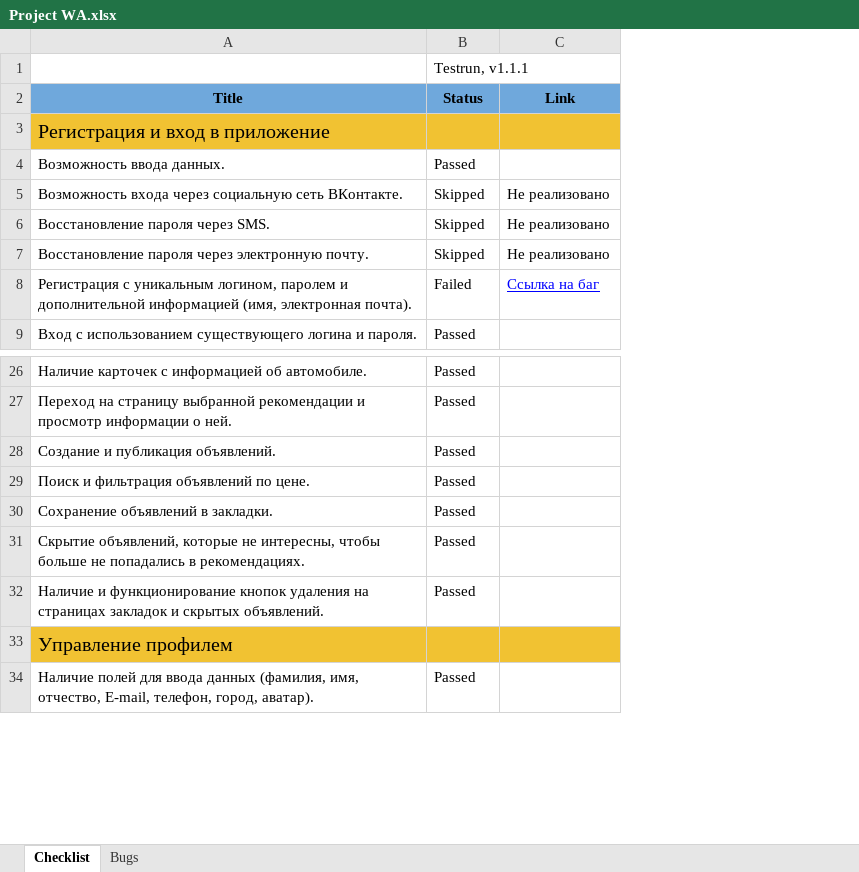
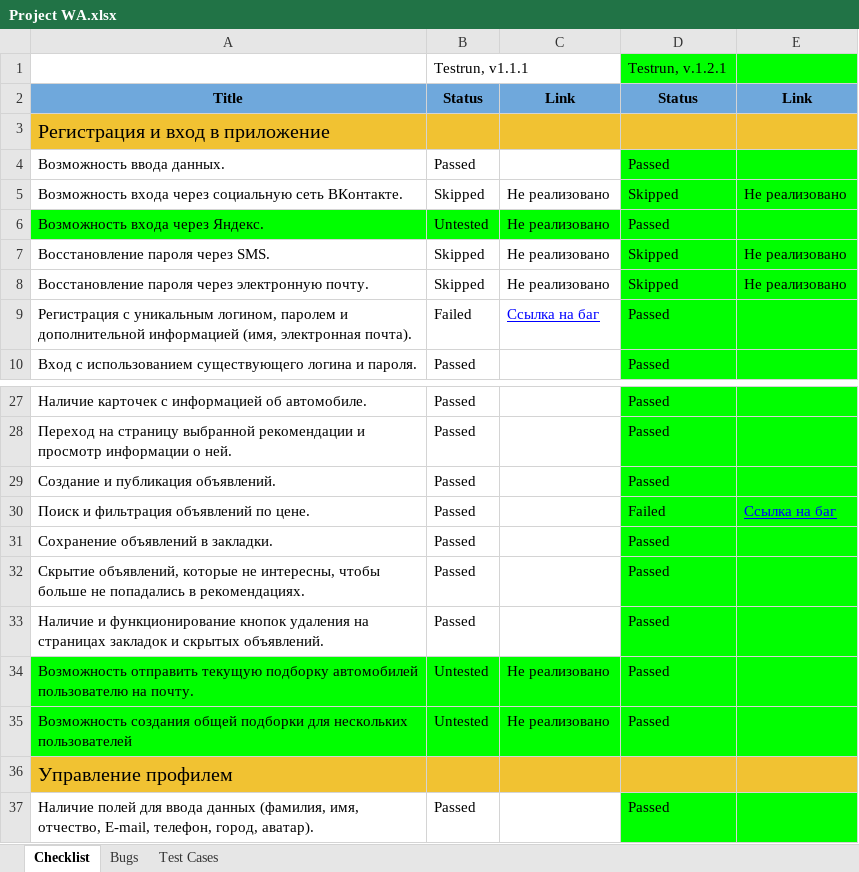
Before and after one commit to hebpokc/CarsAdviser, an Excel workbook: CarsAdviser/ТЗ, Баг-репорт, Тест-план/Project WA.xlsx, sheet Checklist, drawn as a sheet; only a part is shown, gaps mark what is left out; values as stored, in another font and other column widths than the file's, no borders; charts and pictures not drawn; addresses are those after the commit; the diff names each change by its address in the sheet, - before the commit and + after, or states it on an @@ line.

```diff
--- a/CarsAdviser/ТЗ, Баг-репорт, Тест-план/Project WA.xlsx (sheet Checklist)
+++ b/CarsAdviser/ТЗ, Баг-репорт, Тест-план/Project WA.xlsx (sheet Checklist)
+sheet tab: Test Cases
+column D, rows 1-5: Testrun, v.1.2.1 | Status |  | Passed | Skipped; rows 7-10: Skipped | Skipped | Passed | Passed; rows 27-33: Passed | Passed | Passed | Failed | Passed | Passed | Passed; row 37: Passed
+column E, rows 2-5: Link |  |  | Не реализовано; rows 7-8: Не реализовано | Не реализовано; row 30: Ссылка на баг
+row 6: Возможность входа через Яндекс. | Untested | Не реализовано | Passed
+row 34: Возможность отправить текущую подборку автомобилей пользователю на почту. | Untested | Не реализовано | Passed
+row 35: Возможность создания общей подборки для нескольких пользователей | Untested | Не реализовано | Passed
```
Also changed, not shown: sheet Bugs, charts or pictures, 50 other files.
